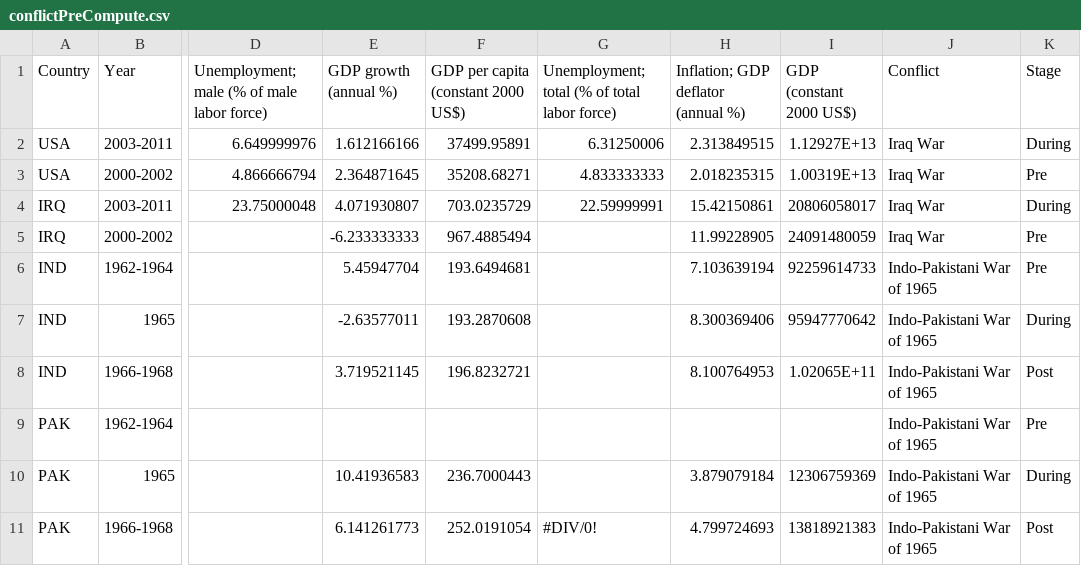
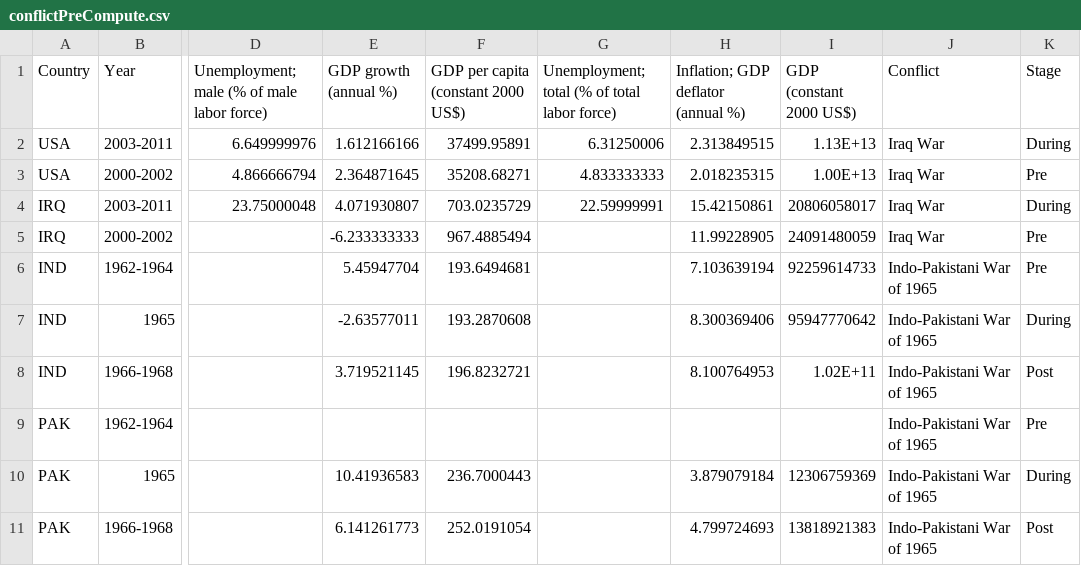
Before and after one commit to goodspeedj/cs171_project, a CSV file: data/conflictPreCompute.csv, drawn as a sheet; only a part is shown, gaps mark what is left out; the diff names each change by its address in the sheet, - before the commit and + after, or states it on an @@ line.

Commit message:
Removed div from field

```diff
--- a/data/conflictPreCompute.csv
+++ b/data/conflictPreCompute.csv
-I2 (GDP (constant 2000 US$)): 1.12927E+13
+I2 (GDP (constant 2000 US$)): 1.13E+13
-I3 (GDP (constant 2000 US$)): 1.00319E+13
+I3 (GDP (constant 2000 US$)): 1.00E+13
-I8 (GDP (constant 2000 US$)): 1.02065E+11
+I8 (GDP (constant 2000 US$)): 1.02E+11
-G11: #DIV/0!
+G11: (empty)
```
